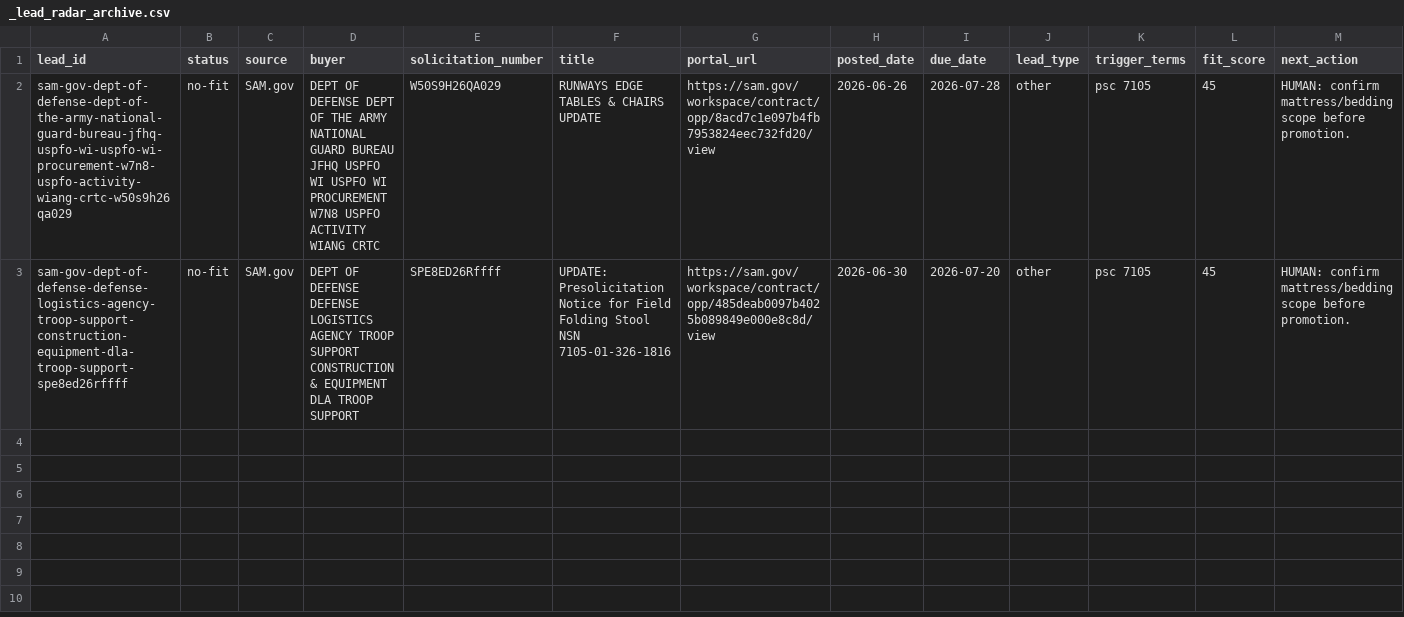
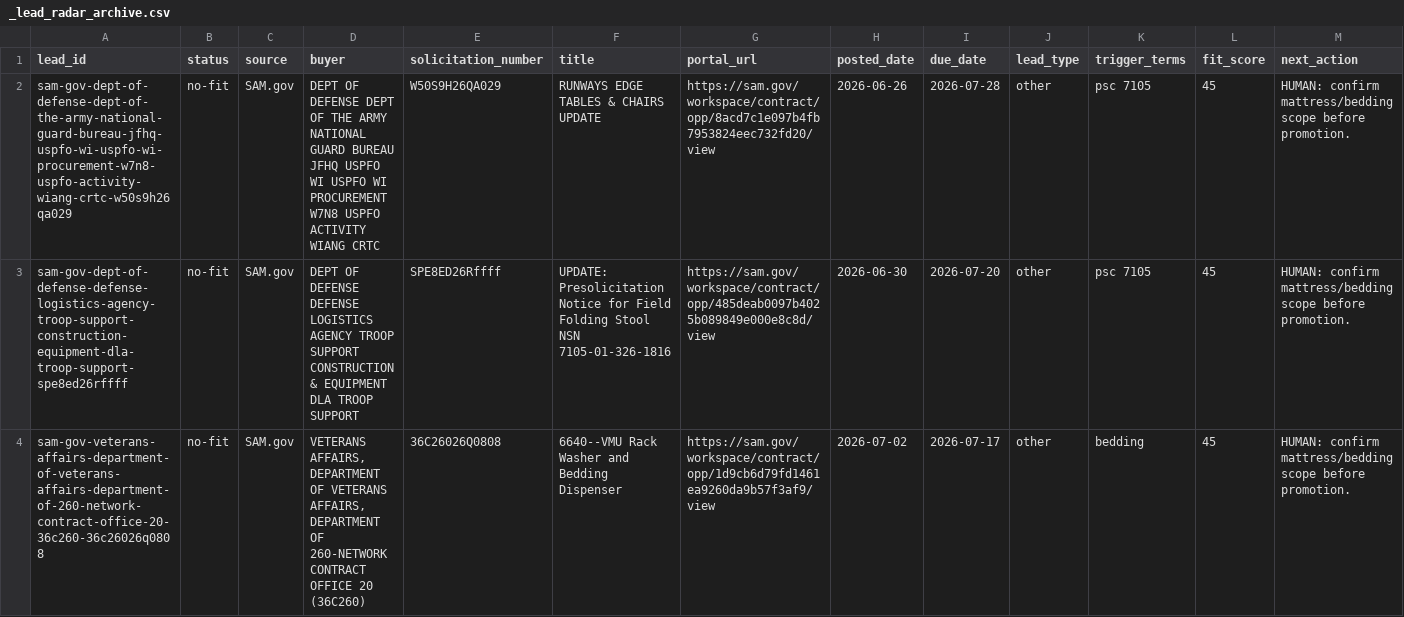
Before and after one commit to beford782/Silverline-Sleep-Procurement, a CSV file: leads/archive/_lead_radar_archive.csv, drawn as a sheet; only a part is shown; rows hold the shown columns only; the diff names each change by its address in the sheet, - before the commit and + after, or states it on an @@ line.

```diff
--- a/leads/archive/_lead_radar_archive.csv
+++ b/leads/archive/_lead_radar_archive.csv
+row 4: sam-gov-veterans-affairs-department-of-veterans-affairs-department-of-260-network-contract-office-20-36c260-36c26026q0808 | no-fit | SAM.gov | VETERANS AFFAIRS, DEPARTMENT OF VETERANS AFFAIRS, DEPARTMENT OF 260-NETWORK CONTRACT OFFICE 20 (36C260) | 36C26026Q0808 | 6640--VMU Rack Washer and Bedding Dispenser | https://sam.gov/workspace/contract/opp/1d9cb6d79fd1461ea9260da9b57f3af9/view | 2026-07-02 | 2026-07-17 | other | bedding | 45 | HUMAN: confirm mattress/bedding scope before promotion.
```
Also changed, not shown: leads/review/_lead_radar.csv.
